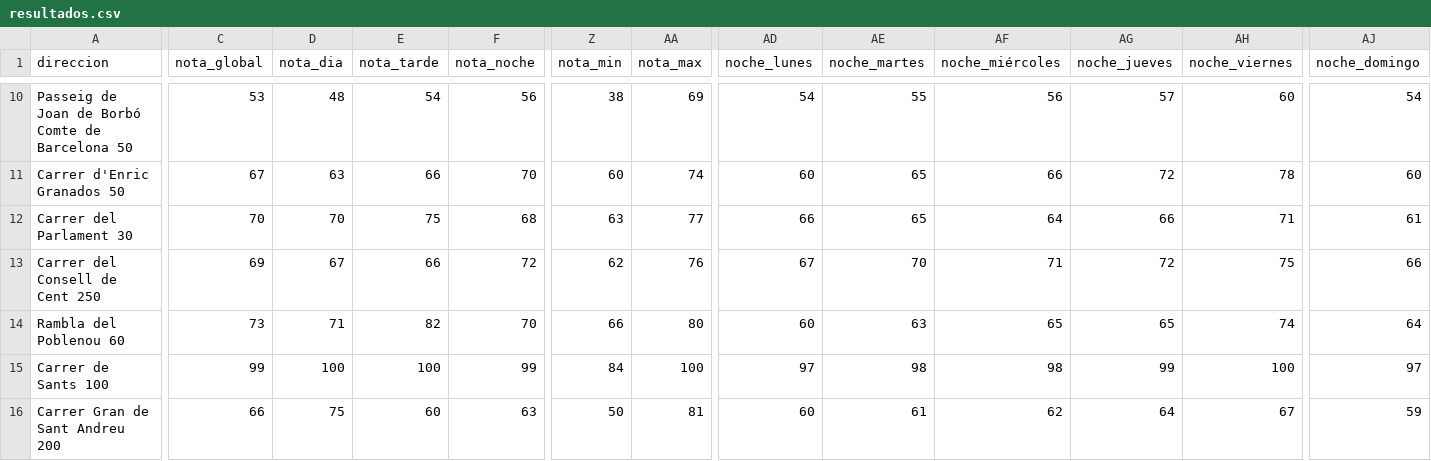
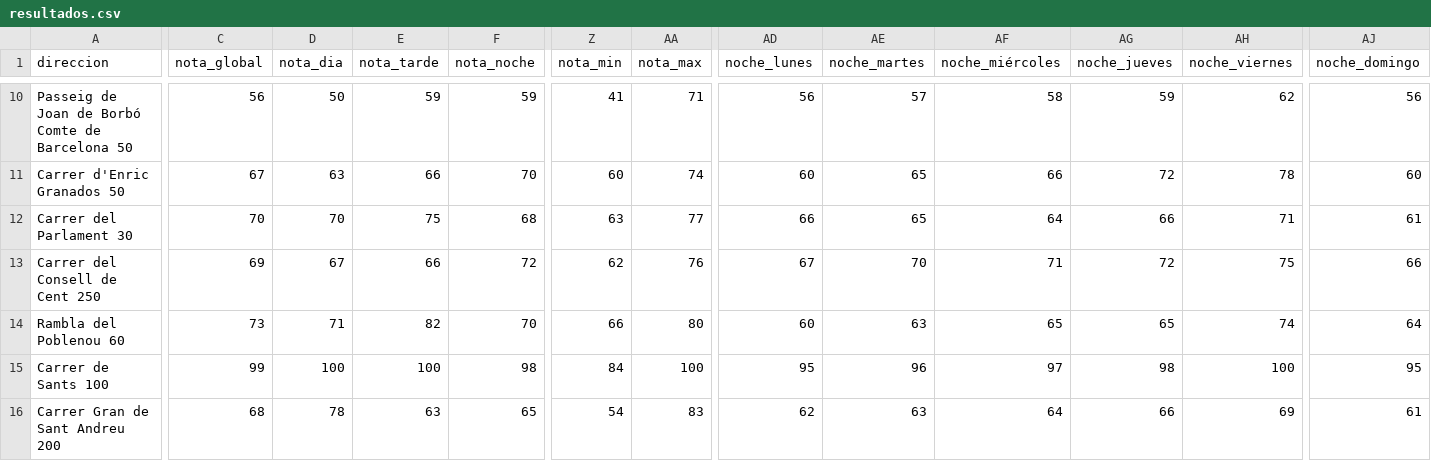
Before and after one commit to pablopiqueras85/decibHello, a CSV file: piloto/resultados.csv, drawn as a sheet; only a part is shown, gaps mark what is left out; the diff covers the shown part only; the diff names each change by its address in the sheet, - before the commit and + after, or states it on an @@ line.

```diff
--- a/piloto/resultados.csv
+++ b/piloto/resultados.csv
-C10 (nota_global): 53
+C10 (nota_global): 56
-D10 (nota_dia): 48
+D10 (nota_dia): 50
-E10 (nota_tarde): 54
+E10 (nota_tarde): 59
-F10 (nota_noche): 56
+F10 (nota_noche): 59
-Z10 (nota_min): 38
+Z10 (nota_min): 41
-AA10 (nota_max): 69
+AA10 (nota_max): 71
-AD10 (noche_lunes): 54
+AD10 (noche_lunes): 56
-AE10 (noche_martes): 55
+AE10 (noche_martes): 57
-AF10 (noche_miércoles): 56
+AF10 (noche_miércoles): 58
-AG10 (noche_jueves): 57
+AG10 (noche_jueves): 59
-AH10 (noche_viernes): 60
+AH10 (noche_viernes): 62
-AJ10 (noche_domingo): 54
+AJ10 (noche_domingo): 56
-F15 (nota_noche): 99
+F15 (nota_noche): 98
-AD15 (noche_lunes): 97
+AD15 (noche_lunes): 95
-AE15 (noche_martes): 98
+AE15 (noche_martes): 96
-AF15 (noche_miércoles): 98
+AF15 (noche_miércoles): 97
-AG15 (noche_jueves): 99
+AG15 (noche_jueves): 98
-AJ15 (noche_domingo): 97
+AJ15 (noche_domingo): 95
-C16 (nota_global): 66
+C16 (nota_global): 68
-D16 (nota_dia): 75
+D16 (nota_dia): 78
-E16 (nota_tarde): 60
+E16 (nota_tarde): 63
-F16 (nota_noche): 63
+F16 (nota_noche): 65
-Z16 (nota_min): 50
+Z16 (nota_min): 54
-AA16 (nota_max): 81
+AA16 (nota_max): 83
-AD16 (noche_lunes): 60
+AD16 (noche_lunes): 62
-AE16 (noche_martes): 61
+AE16 (noche_martes): 63
-AF16 (noche_miércoles): 62
+AF16 (noche_miércoles): 64
-AG16 (noche_jueves): 64
+AG16 (noche_jueves): 66
-AH16 (noche_viernes): 67
+AH16 (noche_viernes): 69
-AJ16 (noche_domingo): 59
+AJ16 (noche_domingo): 61
```
Also changed, not shown: 69 edited cells elsewhere in this file, 20 other files.
